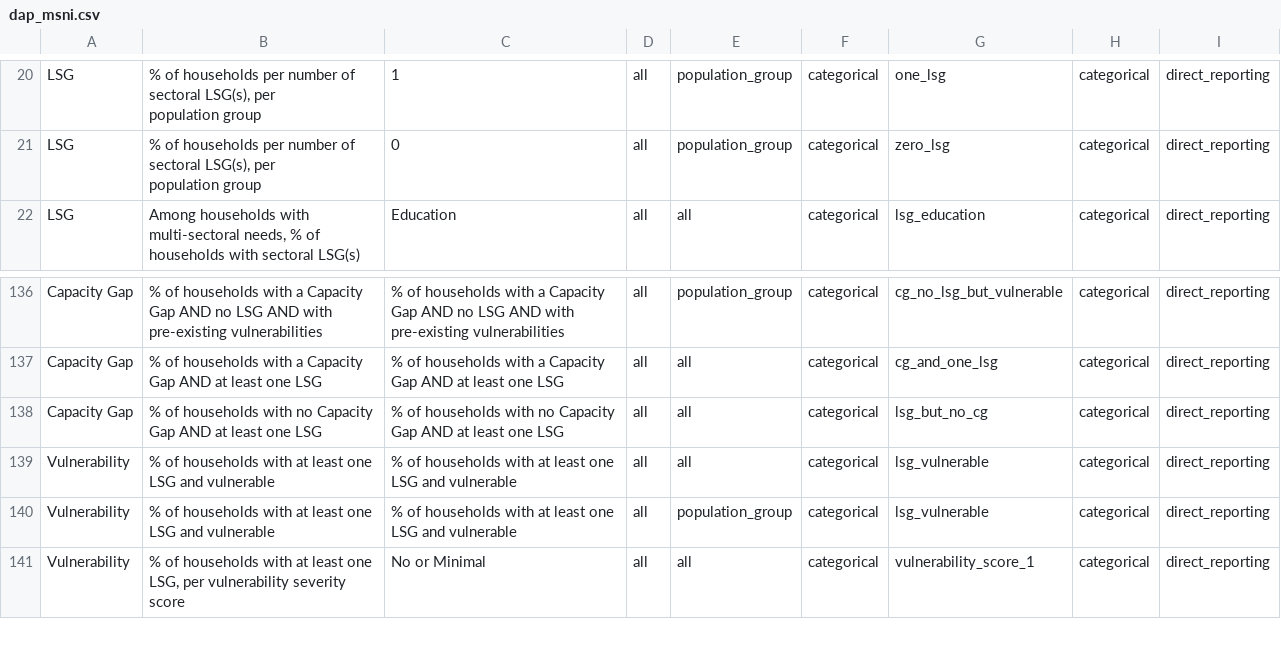
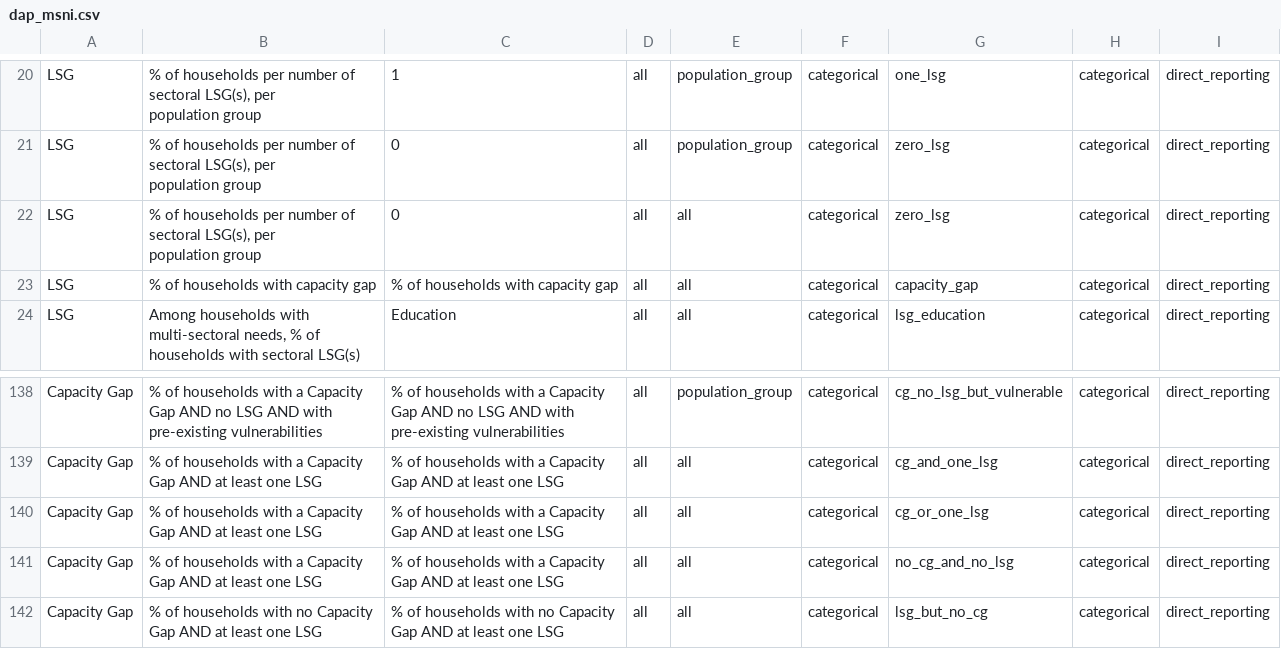
Before and after one commit to rawa-o-mohammed/MCNA20_Analysis_IRQ, a CSV file: Input/dap/dap_msni.csv, drawn as a sheet; only a part is shown, gaps mark what is left out; the shorter side is filled out with more unchanged rows.

```diff
--- a/Input/dap/dap_msni.csv
+++ b/Input/dap/dap_msni.csv
@@ -29,2 +29,5 @@ LSG,"% of households per number of sectoral LSG(s), per
 population group",0,all,population_group,categorical,zero_lsg,categorical,direct_reporting
+LSG,"% of households per number of sectoral LSG(s), per
+population group",0,all,all,categorical,zero_lsg,categorical,direct_reporting
+LSG,% of households with capacity gap,% of households with capacity gap,all,all,categorical,capacity_gap,categorical,direct_reporting
 LSG,"Among households with multi-sectoral needs, % of
@@ -223,2 +226,4 @@ Capacity Gap,% of households with a Capacity Gap AND no LSG AND with pre-existin
 Capacity Gap,% of households with a Capacity Gap AND at least one LSG,% of households with a Capacity Gap AND at least one LSG,all,all,categorical,cg_and_one_lsg,categorical,direct_reporting
+Capacity Gap,% of households with a Capacity Gap AND at least one LSG,% of households with a Capacity Gap AND at least one LSG,all,all,categorical,cg_or_one_lsg,categorical,direct_reporting
+Capacity Gap,% of households with a Capacity Gap AND at least one LSG,% of households with a Capacity Gap AND at least one LSG,all,all,categorical,no_cg_and_no_lsg,categorical,direct_reporting
 Capacity Gap,% of households with no Capacity Gap AND at least one LSG,% of households with no Capacity Gap AND at least one LSG,all,all,categorical,lsg_but_no_cg,categorical,direct_reporting
```
Also changed, not shown: Output/raw_results/raw_results_filtered_msni.csv, Output/raw_results/raw_results_msni.csv, 19 other files.
